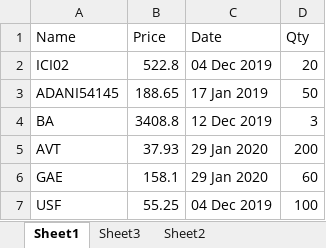
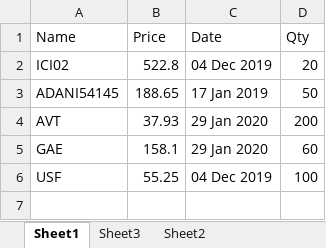
Before and after one commit to rahulmr/StockBot, an Excel workbook: boughtList.xlsx, sheet Sheet1, drawn as a sheet; values as stored, in another font and other column widths than the file's, no borders; the diff names each change by its address in the sheet, - before the commit and + after, or states it on an @@ line.

Commit message:
BFU bought

```diff
--- a/boughtList.xlsx (sheet Sheet1)
+++ b/boughtList.xlsx (sheet Sheet1)
-row 4: BA | 3408.8 | 12 Dec 2019 | 3
```
